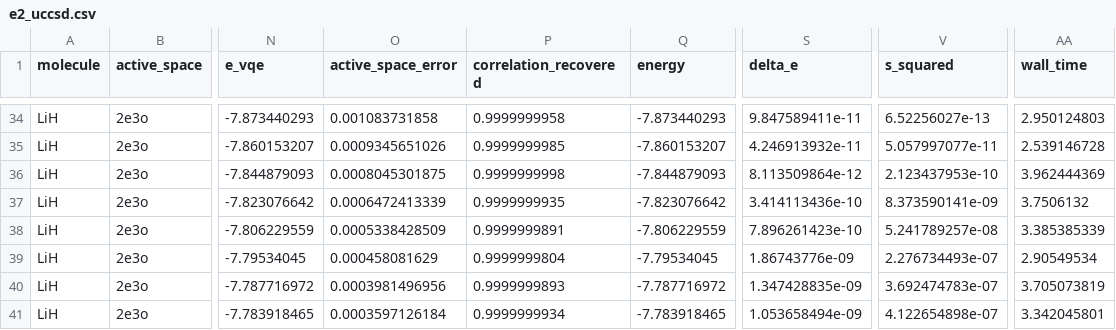
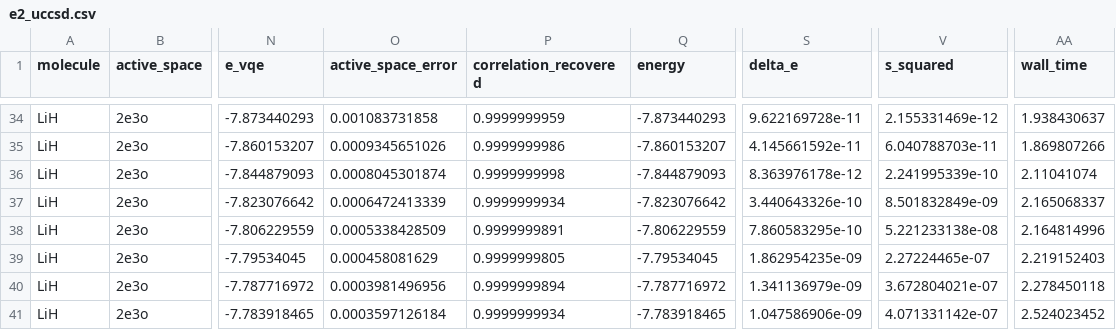
Before and after one commit to QuantumComputingCrypto-202620/qcc-project, a CSV file: projects/vqe-lih/results/summary/e2_uccsd.csv, drawn as a sheet; only a part is shown, gaps mark what is left out; the diff covers the shown part only; the diff names each change by its address in the sheet, - before the commit and + after, or states it on an @@ line.

```diff
--- a/projects/vqe-lih/results/summary/e2_uccsd.csv
+++ b/projects/vqe-lih/results/summary/e2_uccsd.csv
-P34 (correlation_recovered): 0.9999999958
+P34 (correlation_recovered): 0.9999999959
-S34 (delta_e): 9.847589411e-11
+S34 (delta_e): 9.622169728e-11
-V34 (s_squared): 6.52256027e-13
+V34 (s_squared): 2.155331469e-12
-AA34 (wall_time): 2.950124803
+AA34 (wall_time): 1.938430637
-P35 (correlation_recovered): 0.9999999985
+P35 (correlation_recovered): 0.9999999986
-S35 (delta_e): 4.246913932e-11
+S35 (delta_e): 4.145661592e-11
-V35 (s_squared): 5.057997077e-11
+V35 (s_squared): 6.040788703e-11
-AA35 (wall_time): 2.539146728
+AA35 (wall_time): 1.869807266
-O36 (active_space_error): 0.0008045301875
+O36 (active_space_error): 0.0008045301874
-S36 (delta_e): 8.113509864e-12
+S36 (delta_e): 8.363976178e-12
-V36 (s_squared): 2.123437953e-10
+V36 (s_squared): 2.241995339e-10
-AA36 (wall_time): 3.962444369
+AA36 (wall_time): 2.11041074
-P37 (correlation_recovered): 0.9999999935
+P37 (correlation_recovered): 0.9999999934
-S37 (delta_e): 3.414113436e-10
+S37 (delta_e): 3.440643326e-10
-V37 (s_squared): 8.373590141e-09
+V37 (s_squared): 8.501832849e-09
-AA37 (wall_time): 3.7506132
+AA37 (wall_time): 2.165068337
-S38 (delta_e): 7.896261423e-10
+S38 (delta_e): 7.860583295e-10
-V38 (s_squared): 5.241789257e-08
+V38 (s_squared): 5.221233138e-08
-AA38 (wall_time): 3.385385339
+AA38 (wall_time): 2.164814996
-P39 (correlation_recovered): 0.9999999804
+P39 (correlation_recovered): 0.9999999805
-S39 (delta_e): 1.86743776e-09
+S39 (delta_e): 1.862954235e-09
-V39 (s_squared): 2.276734493e-07
+V39 (s_squared): 2.27224465e-07
-AA39 (wall_time): 2.90549534
+AA39 (wall_time): 2.219152403
-P40 (correlation_recovered): 0.9999999893
+P40 (correlation_recovered): 0.9999999894
-S40 (delta_e): 1.347428835e-09
+S40 (delta_e): 1.341136979e-09
-V40 (s_squared): 3.692474783e-07
+V40 (s_squared): 3.672804021e-07
-AA40 (wall_time): 3.705073819
+AA40 (wall_time): 2.278450118
-S41 (delta_e): 1.053658494e-09
+S41 (delta_e): 1.047586906e-09
-V41 (s_squared): 4.122654898e-07
+V41 (s_squared): 4.071331142e-07
-AA41 (wall_time): 3.342045801
+AA41 (wall_time): 2.524023452
```
Also changed, not shown: 60 edited cells elsewhere in this file, 11 other files.
